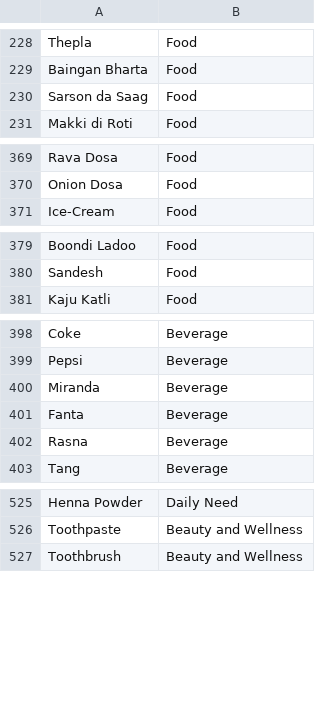
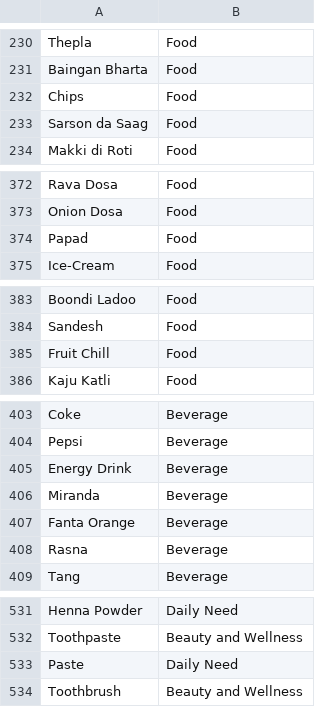
Before and after one commit to Love-M-365/SpendSmart, a CSV file: AI/DataSet.csv, drawn as a sheet; only a part is shown, gaps mark what is left out; the diff covers the shown part only.

```diff
--- a/AI/DataSet.csv
+++ b/AI/DataSet.csv
@@ -229,2 +231,3 @@ Thepla,Food
 Baingan Bharta,Food
+Chips,Food
 Sarson da Saag,Food
@@ -370,2 +373,3 @@ Rava Dosa,Food
 Onion Dosa,Food
+Papad,Food
 Ice-Cream,Food
@@ -380,2 +384,3 @@ Boondi Ladoo,Food
 Sandesh,Food
+Fruit Chill,Food
 Kaju Katli,Food
@@ -399,4 +404,5 @@ Coke,Beverage
 Pepsi,Beverage
+Energy Drink,Beverage
 Miranda,Beverage
-Fanta,Beverage
+Fanta Orange,Beverage
 Rasna,Beverage
@@ -526,2 +532,3 @@ Henna Powder,Daily Need
 Toothpaste,Beauty and Wellness
+Paste,Daily Need
 Toothbrush,Beauty and Wellness
```
Also changed, not shown: 25 added rows elsewhere in this file, 3 other files.
